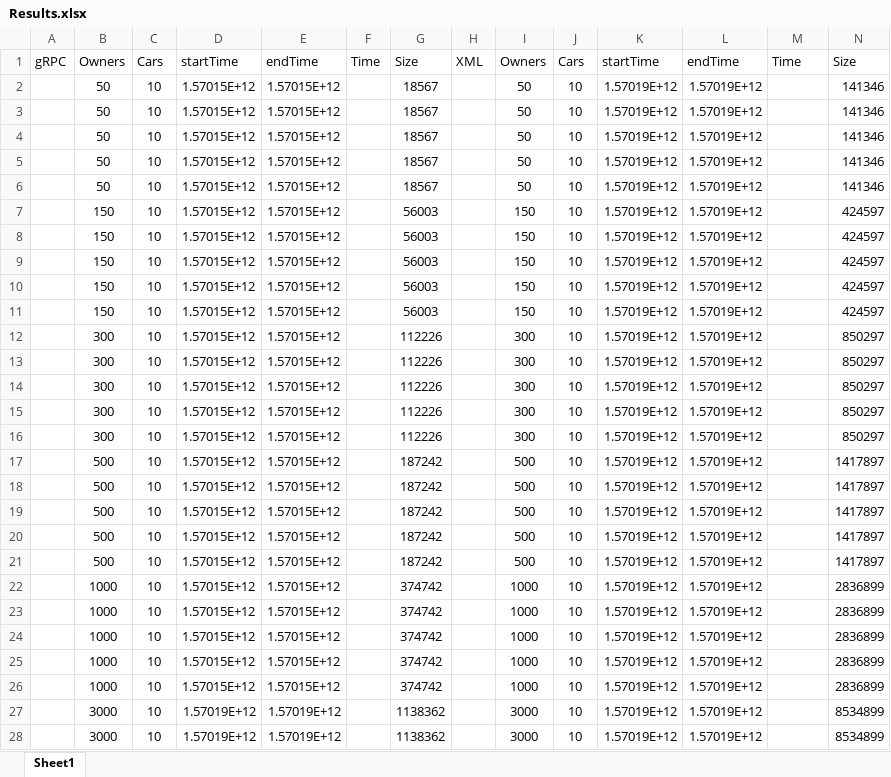
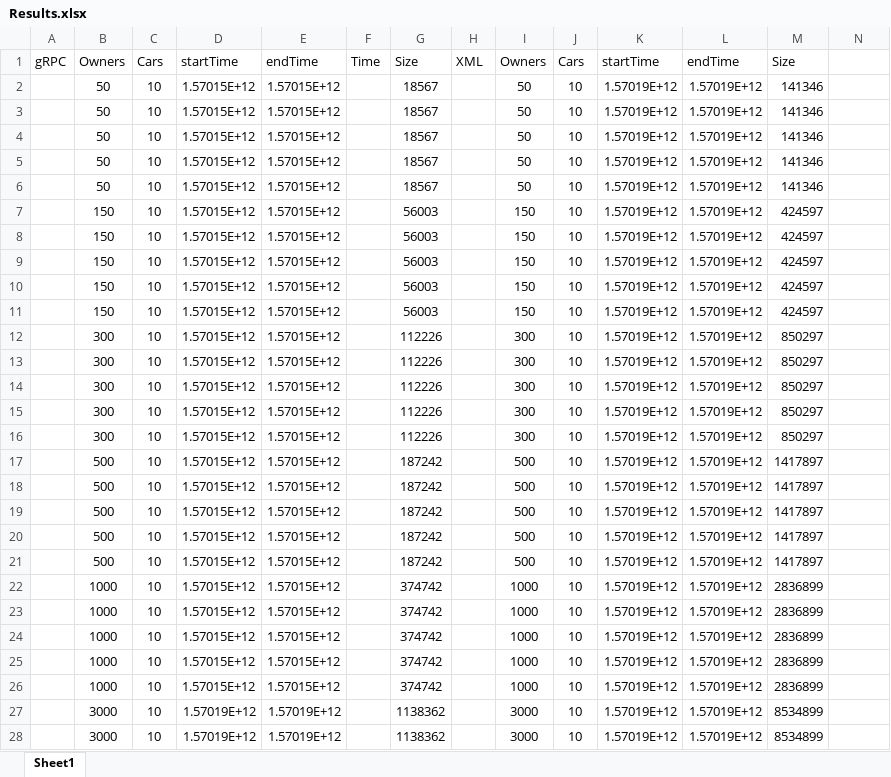
Before and after one commit to FranciscoBarao/IS-Assignments, an Excel workbook: assign_1/Files/Results.xlsx, sheet Sheet1, drawn as a sheet; only a part is shown; values as stored, in another font and other column widths than the file's, no borders; charts and pictures not drawn; the diff covers the shown part only; the diff names each change by its address in the sheet, - before the commit and + after, or states it on an @@ line.

```diff
--- a/assign_1/Files/Results.xlsx (sheet Sheet1)
+++ b/assign_1/Files/Results.xlsx (sheet Sheet1)
-M1: Time
+M1: Size
-N1: Size
+N1: (empty)
-M2:M6: (empty)
+M2:M6: 141346
-N2:N6: 141346
+N2:N6: (empty)
-M7:M11: (empty)
+M7:M11: 424597
-N7:N11: 424597
+N7:N11: (empty)
-M12:M16: (empty)
+M12:M16: 850297
-N12:N16: 850297
+N12:N16: (empty)
-M17:M21: (empty)
+M17:M21: 1417897
-N17:N21: 1417897
+N17:N21: (empty)
-M22:M26: (empty)
+M22:M26: 2836899
-N22:N26: 2836899
+N22:N26: (empty)
-M27:M28: (empty)
+M27:M28: 8534899
-N27:N28: 8534899
+N27:N28: (empty)
```
Also changed, not shown: 36 edited cells elsewhere in this sheet, charts or pictures, 5 other files.
